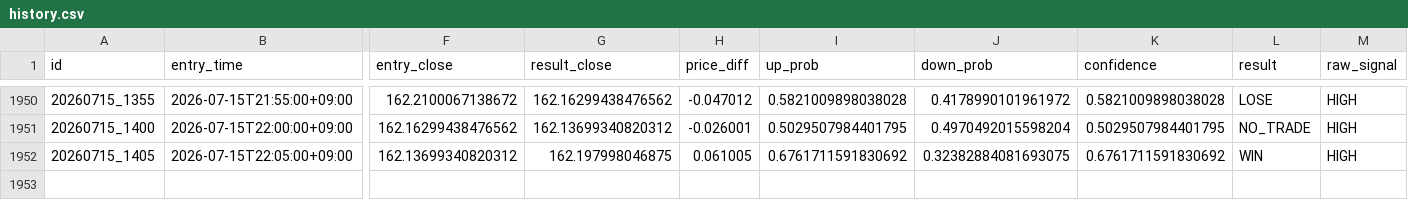
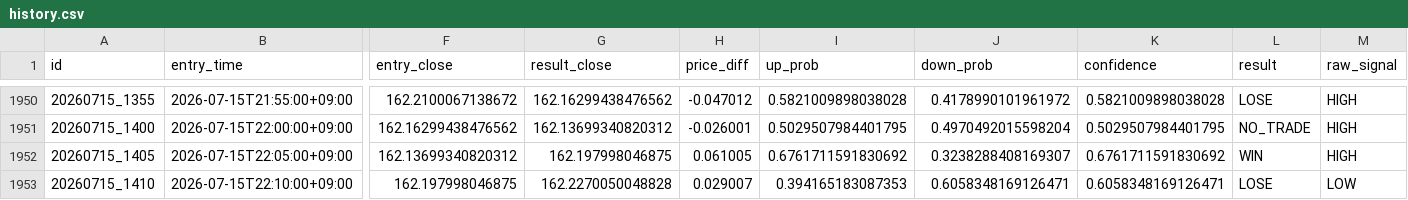
Before and after one commit to jv8gbf476b-ctrl/BO_AI_5M, a CSV file: history.csv, drawn as a sheet; only a part is shown, gaps mark what is left out; rows hold the shown columns only; the diff names each change by its address in the sheet, - before the commit and + after, or states it on an @@ line.

```diff
--- a/history.csv
+++ b/history.csv
-J1952 (down_prob): 0.32382884081693075
+J1952 (down_prob): 0.3238288408169307
+row 1953: 20260715_1410 | 2026-07-15T22:10:00+09:00 | 162.197998046875 | 162.2270050048828 | 0.029007 | 0.394165183087353 | 0.6058348169126471 | 0.6058348169126471 | LOSE | LOW
```
Also changed, not shown: 1 other file.
